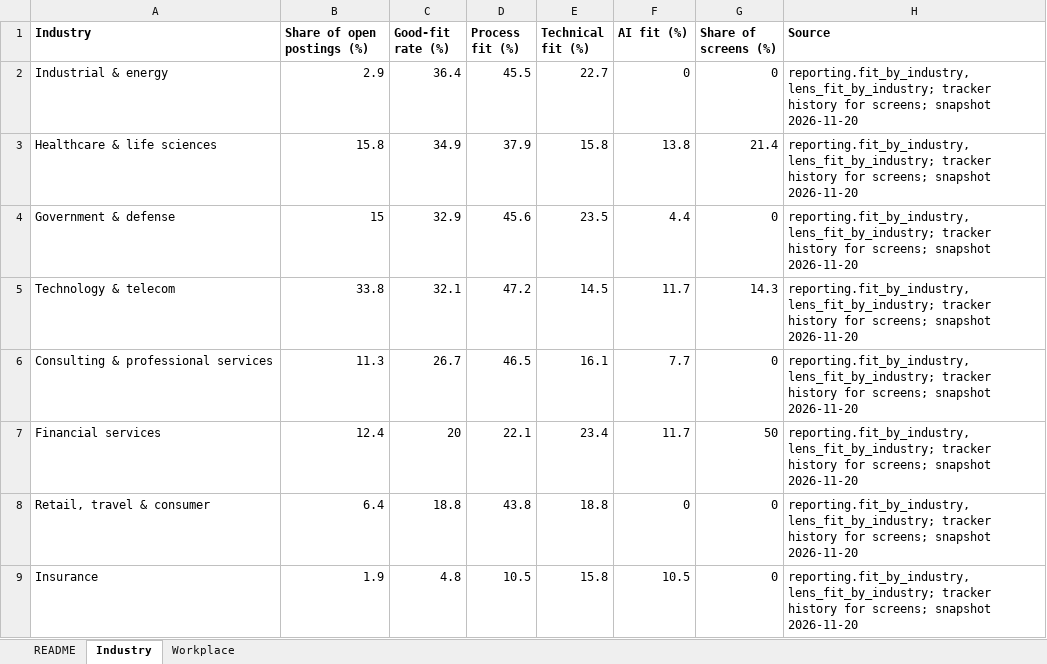
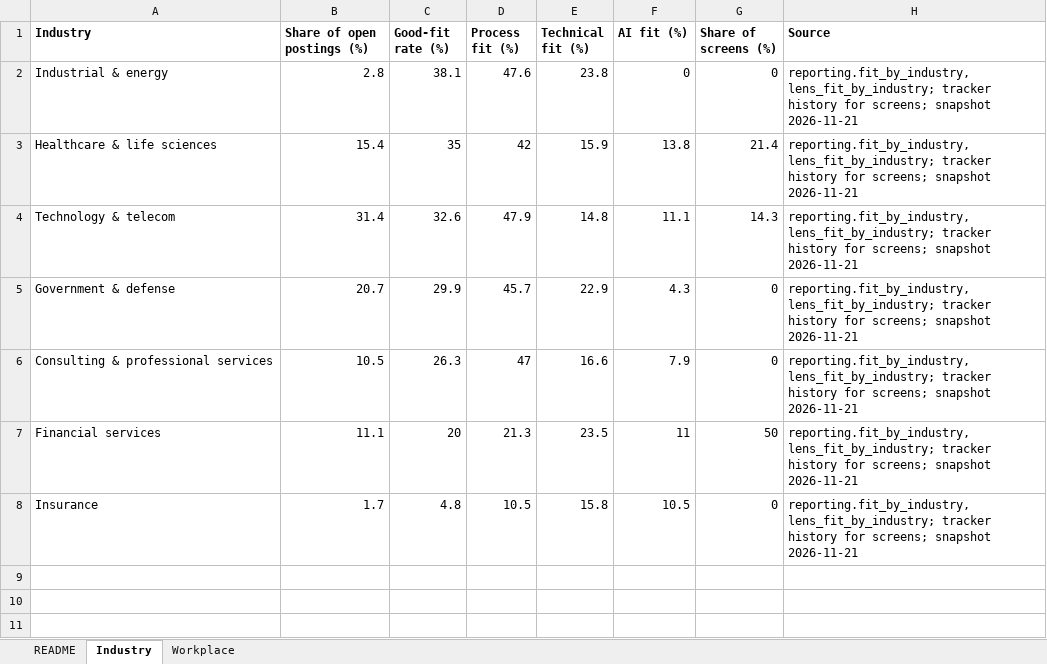
Before and after one commit to BensonJT/profile, an Excel workbook: my-data.xlsx, sheet Industry, drawn as a sheet; values as stored, in another font and other column widths than the file's, no borders; removed rows and columns are numbered as before the commit, all else as after; the diff names each change by its address in the sheet, - before the commit and + after, or states it on an @@ line.

Commit message:
Job-search reporting refresh: presentation and charts (auto, snapshot 2026-11-21 12:47:08.680325-05)

```diff
--- a/my-data.xlsx (sheet Industry)
+++ b/my-data.xlsx (sheet Industry)
-B2 (Share of open postings (%)): 2.9
+B2 (Share of open postings (%)): 2.8
-C2 (Good-fit rate (%)): 36.4
+C2 (Good-fit rate (%)): 38.1
-D2 (Process fit (%)): 45.5
+D2 (Process fit (%)): 47.6
-E2 (Technical fit (%)): 22.7
+E2 (Technical fit (%)): 23.8
-H2:H3 (Source): …screens; snapshot 2026-11-20
+H2:H3 (Source): …screens; snapshot 2026-11-21
-B3 (Share of open postings (%)): 15.8
+B3 (Share of open postings (%)): 15.4
-C3 (Good-fit rate (%)): 34.9
+C3 (Good-fit rate (%)): 35
-D3 (Process fit (%)): 37.9
+D3 (Process fit (%)): 42
-E3 (Technical fit (%)): 15.8
+E3 (Technical fit (%)): 15.9
-row 4: Government & defense | 15 | 32.9 | 45.6 | 23.5 | 4.4 | 0 | reporting.fit_by_industry, lens_fit_by_industry; tracker history for screens; snapshot 2026-11-20
-B4 (Share of open postings (%)): 33.8
+B4 (Share of open postings (%)): 31.4
-C4 (Good-fit rate (%)): 32.1
+C4 (Good-fit rate (%)): 32.6
-D4 (Process fit (%)): 47.2
+D4 (Process fit (%)): 47.9
-E4 (Technical fit (%)): 14.5
+E4 (Technical fit (%)): 14.8
-F4 (AI fit (%)): 11.7
+F4 (AI fit (%)): 11.1
-H4 (Source): …screens; snapshot 2026-11-20
+H4 (Source): …screens; snapshot 2026-11-21
+row 5: Government & defense | 20.7 | 29.9 | 45.7 | 22.9 | 4.3 | 0 | reporting.fit_by_industry, lens_fit_by_industry; tracker history for screens; snapshot 2026-11-21
-B6 (Share of open postings (%)): 11.3
+B6 (Share of open postings (%)): 10.5
-C6 (Good-fit rate (%)): 26.7
+C6 (Good-fit rate (%)): 26.3
-D6 (Process fit (%)): 46.5
+D6 (Process fit (%)): 47
-E6 (Technical fit (%)): 16.1
+E6 (Technical fit (%)): 16.6
-F6 (AI fit (%)): 7.7
+F6 (AI fit (%)): 7.9
-H6:H7 (Source): …screens; snapshot 2026-11-20
+H6:H7 (Source): …screens; snapshot 2026-11-21
-B7 (Share of open postings (%)): 12.4
+B7 (Share of open postings (%)): 11.1
-D7 (Process fit (%)): 22.1
+D7 (Process fit (%)): 21.3
-E7 (Technical fit (%)): 23.4
+E7 (Technical fit (%)): 23.5
-F7 (AI fit (%)): 11.7
+F7 (AI fit (%)): 11
-row 8: Retail, travel & consumer | 6.4 | 18.8 | 43.8 | 18.8 | 0 | 0 | reporting.fit_by_industry, lens_fit_by_industry; tracker history for screens; snapshot 2026-11-20
-B8 (Share of open postings (%)): 1.9
+B8 (Share of open postings (%)): 1.7
-H8 (Source): …screens; snapshot 2026-11-20
+H8 (Source): …screens; snapshot 2026-11-21
```
Also changed, not shown: sheet Workplace, sheet README, 7 other files.
